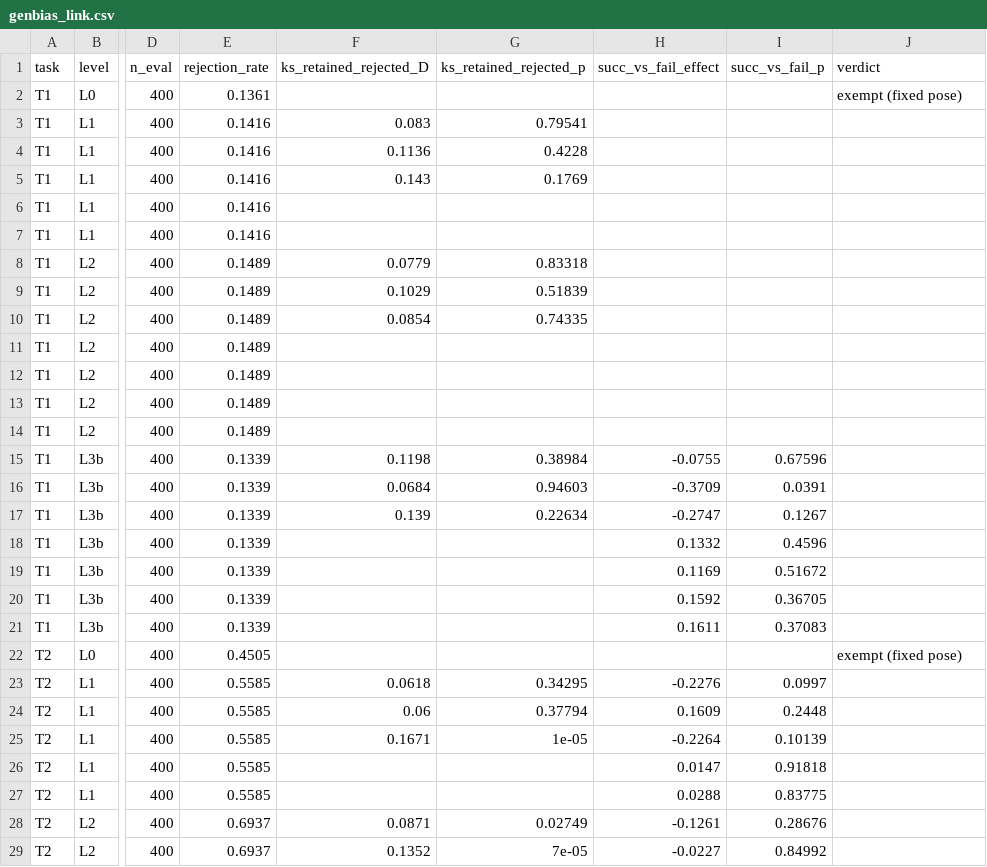
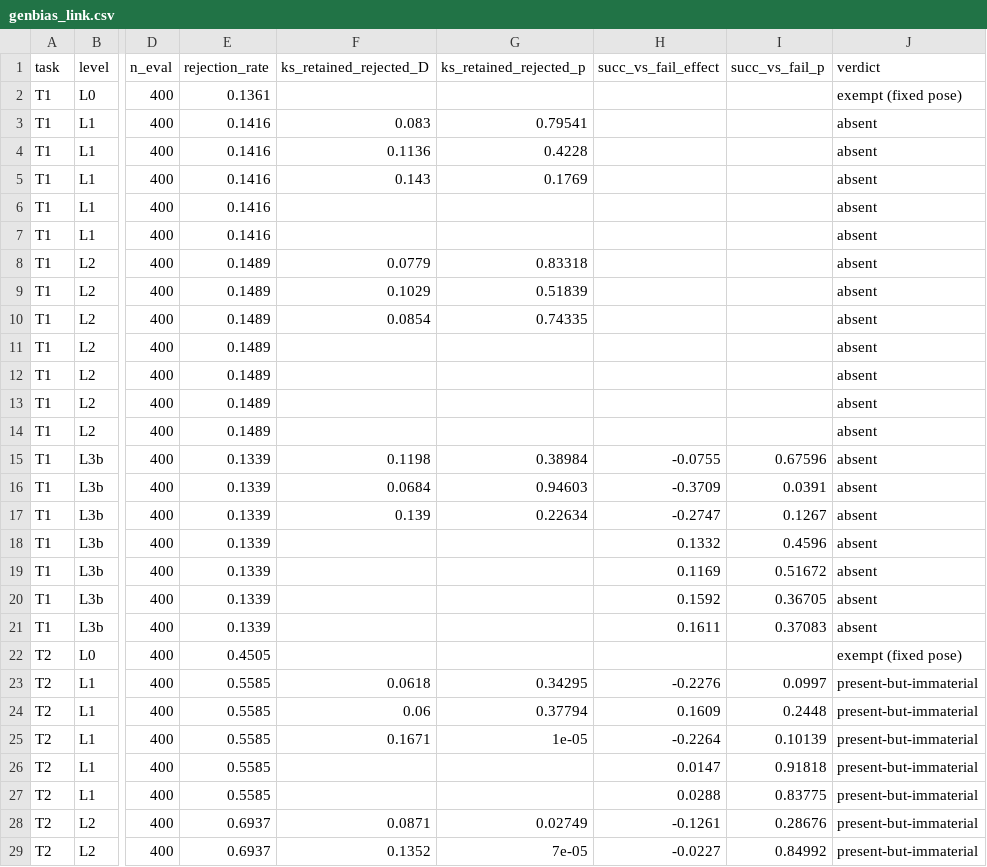
Before and after one commit to OliEfr/cost_of_generality, a CSV file: experiments/genbias_link.csv, drawn as a sheet; only a part is shown, gaps mark what is left out; the diff covers the shown part only; the diff names each change by its address in the sheet, - before the commit and + after, or states it on an @@ line.

```diff
--- a/experiments/genbias_link.csv
+++ b/experiments/genbias_link.csv
-J3:J21 (verdict): (empty)
+J3:J21 (verdict): absent
-J23:J29 (verdict): (empty)
+J23:J29 (verdict): present-but-immaterial
```
Also changed, not shown: 28 edited cells elsewhere in this file, 7 other files.
